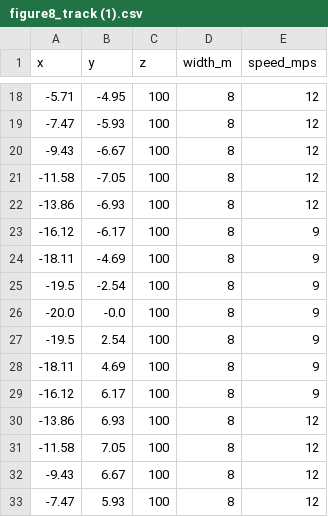
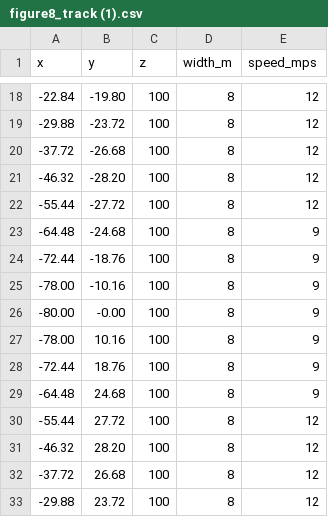
Before and after one commit to AdrianoNTorres/BEAM-PROJECT-V1, a CSV file: misc/figure8_track (1).csv, drawn as a sheet; only a part is shown, gaps mark what is left out; the diff covers the shown part only.

```diff
--- a/misc/figure8_track (1).csv
+++ b/misc/figure8_track (1).csv
@@ -18,16 +18,16 @@ x,y,z,width_m,speed_mps
--5.71,-4.95,100,8,12
--7.47,-5.93,100,8,12
--9.43,-6.67,100,8,12
--11.58,-7.05,100,8,12
--13.86,-6.93,100,8,12
--16.12,-6.17,100,8,9
--18.11,-4.69,100,8,9
--19.5,-2.54,100,8,9
--20.0,-0.0,100,8,9
--19.5,2.54,100,8,9
--18.11,4.69,100,8,9
--16.12,6.17,100,8,9
--13.86,6.93,100,8,12
--11.58,7.05,100,8,12
--9.43,6.67,100,8,12
--7.47,5.93,100,8,12
+-22.84,-19.80,100,8,12
+-29.88,-23.72,100,8,12
+-37.72,-26.68,100,8,12
+-46.32,-28.20,100,8,12
+-55.44,-27.72,100,8,12
+-64.48,-24.68,100,8,9
+-72.44,-18.76,100,8,9
+-78.00,-10.16,100,8,9
+-80.00,-0.00,100,8,9
+-78.00,10.16,100,8,9
+-72.44,18.76,100,8,9
+-64.48,24.68,100,8,9
+-55.44,27.72,100,8,12
+-46.32,28.20,100,8,12
+-37.72,26.68,100,8,12
+-29.88,23.72,100,8,12
```
Also changed, not shown: 66 edited cells elsewhere in this file, 2 other files.
